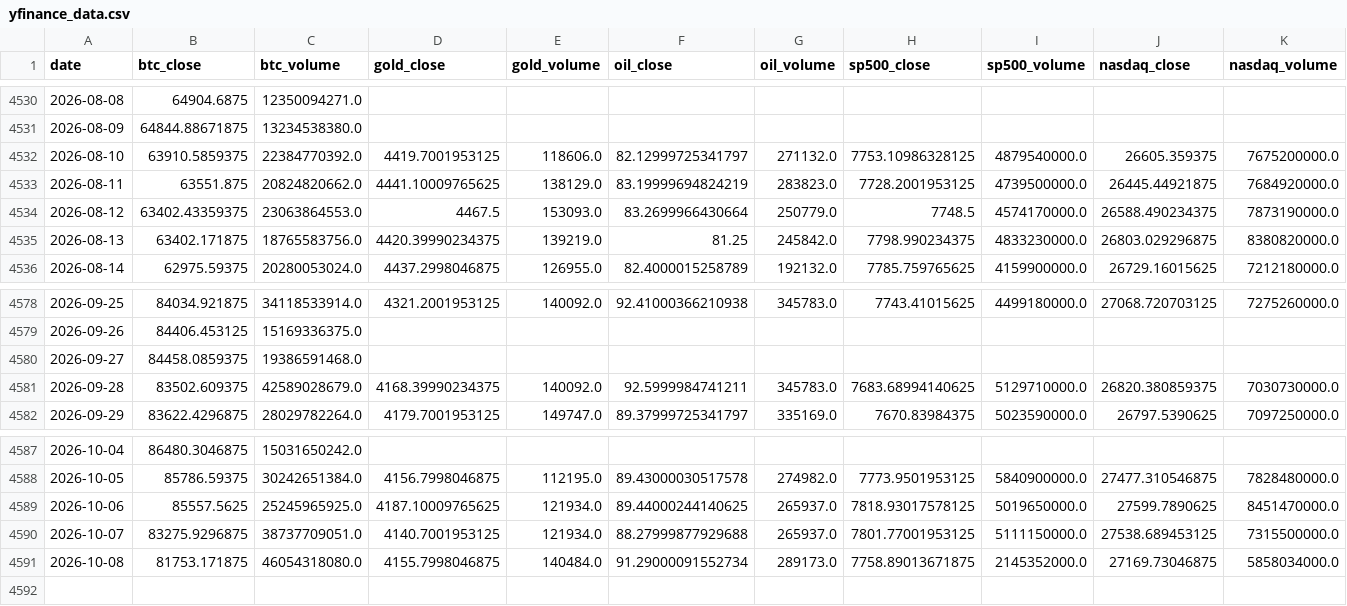
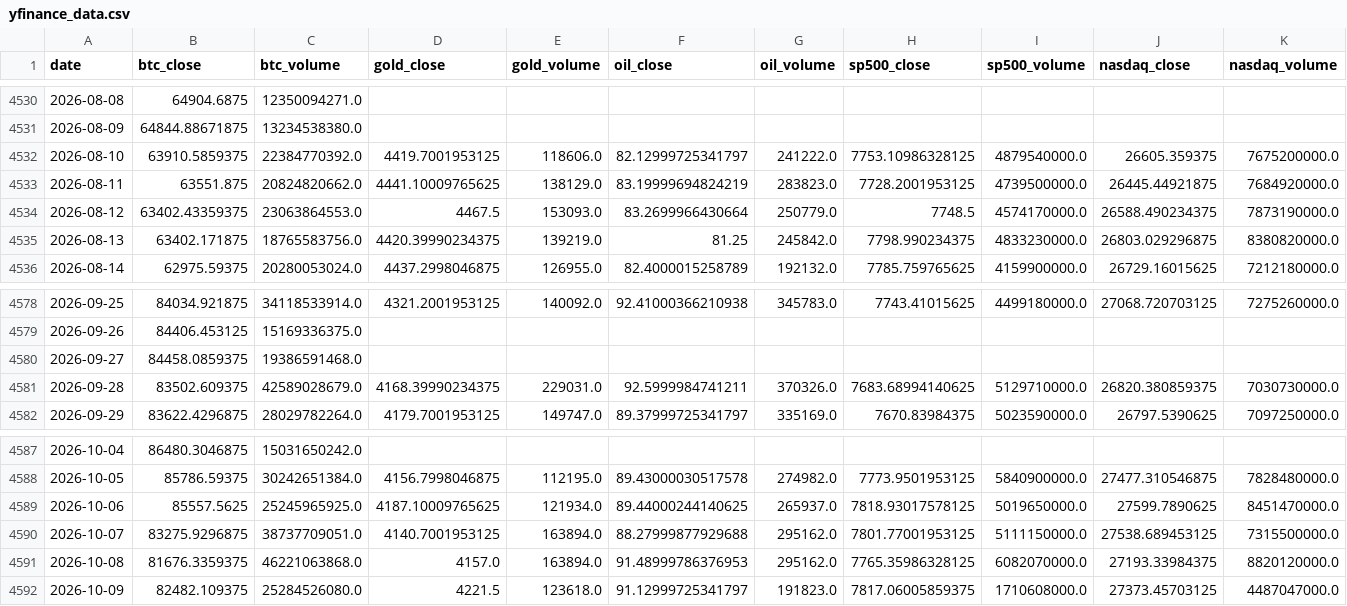
Before and after one commit to mooja4870-cyber/btc_forecast, a CSV file: data/raw/yfinance_data.csv, drawn as a sheet; only a part is shown, gaps mark what is left out; rows hold the shown columns only; the diff covers the shown part only; the diff names each change by its address in the sheet, - before the commit and + after, or states it on an @@ line.

```diff
--- a/data/raw/yfinance_data.csv
+++ b/data/raw/yfinance_data.csv
-G4532 (oil_volume): 271132.0
+G4532 (oil_volume): 241222.0
-E4581 (gold_volume): 140092.0
+E4581 (gold_volume): 229031.0
-G4581 (oil_volume): 345783.0
+G4581 (oil_volume): 370326.0
-E4590 (gold_volume): 121934.0
+E4590 (gold_volume): 163894.0
-G4590 (oil_volume): 265937.0
+G4590 (oil_volume): 295162.0
-B4591 (btc_close): 81753.171875
+B4591 (btc_close): 81676.3359375
-C4591 (btc_volume): 46054318080.0
+C4591 (btc_volume): 46221063868.0
-D4591 (gold_close): 4155.7998046875
+D4591 (gold_close): 4157.0
-E4591 (gold_volume): 140484.0
+E4591 (gold_volume): 163894.0
-F4591 (oil_close): 91.29000091552734
+F4591 (oil_close): 91.48999786376953
-G4591 (oil_volume): 289173.0
+G4591 (oil_volume): 295162.0
-H4591 (sp500_close): 7758.89013671875
+H4591 (sp500_close): 7765.35986328125
-I4591 (sp500_volume): 2145352000.0
+I4591 (sp500_volume): 6082070000.0
-J4591 (nasdaq_close): 27169.73046875
+J4591 (nasdaq_close): 27193.33984375
-K4591 (nasdaq_volume): 5858034000.0
+K4591 (nasdaq_volume): 8820120000.0
+row 4592: 2026-10-09 | 82482.109375 | 25284526080.0 | 4221.5 | 123618.0 | 91.12999725341797 | 191823.0 | 7817.06005859375 | 1710608000.0 | 27373.45703125 | 4487047000.0
```
Also changed, not shown: 2 edited cells elsewhere in this file, 53 other files.
